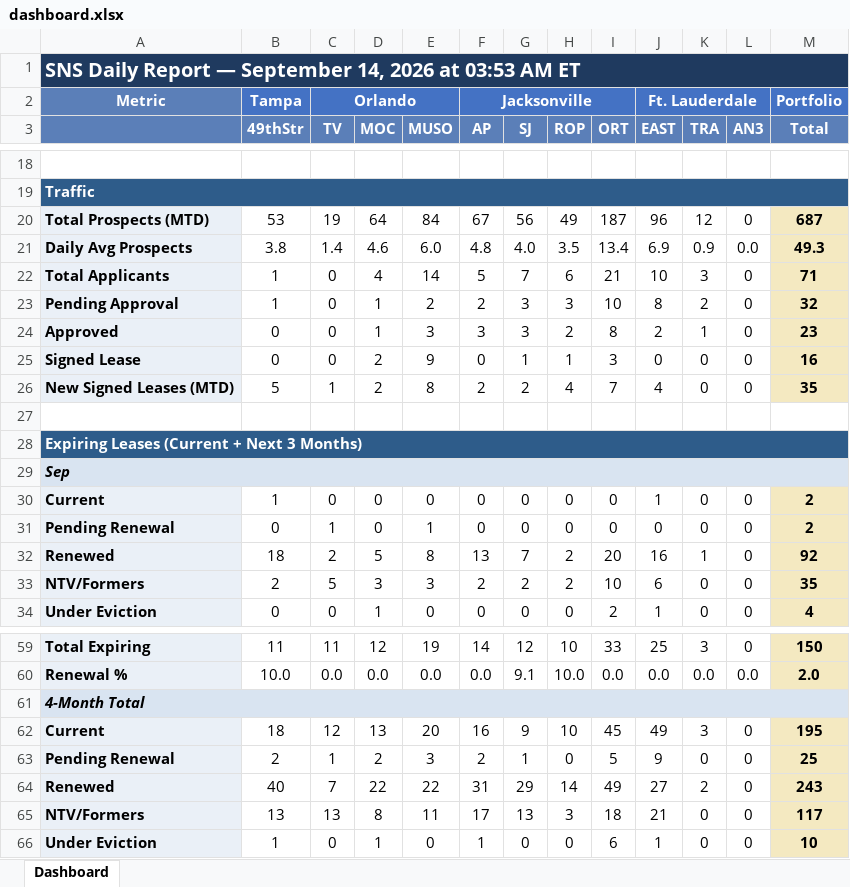
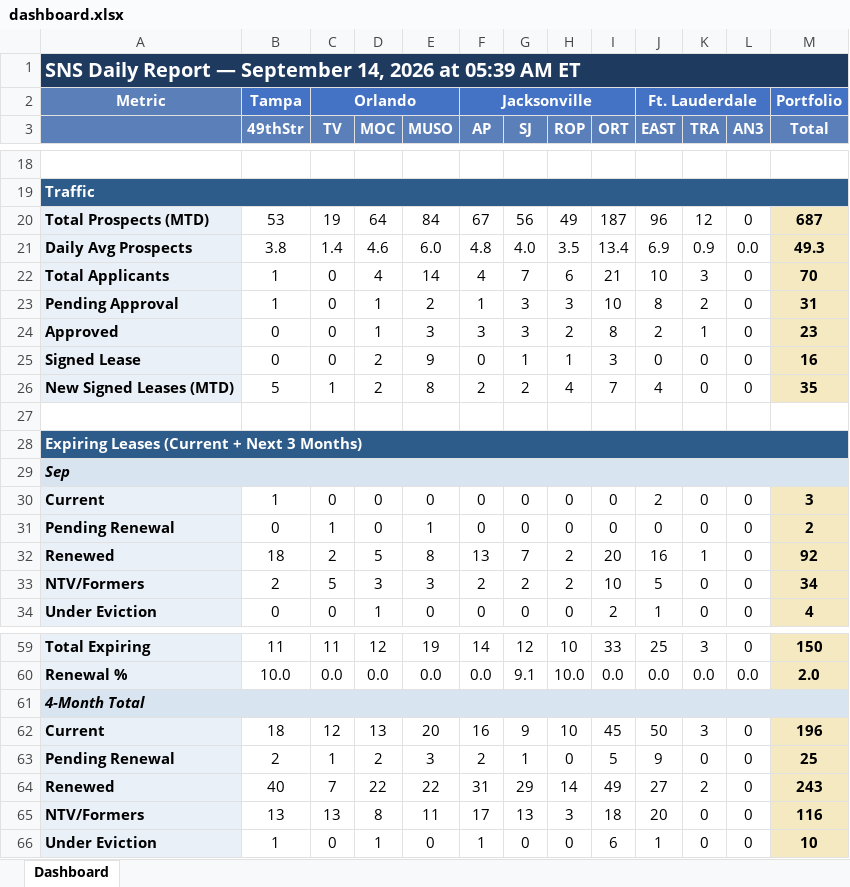
Before and after one commit to ymi-flowing/sns-daily-report, an Excel workbook: dashboard.xlsx, sheet Dashboard, drawn as a sheet; only a part is shown, gaps mark what is left out; values as stored, in another font and other column widths than the file's, no borders; the diff covers the shown part only; the diff names each change by its address in the sheet, - before the commit and + after, or states it on an @@ line.

```diff
--- a/dashboard.xlsx (sheet Dashboard)
+++ b/dashboard.xlsx (sheet Dashboard)
-A1: …2026 at 03:53 AM ET
+A1: …2026 at 05:39 AM ET
-F22 (AP): 5
+F22 (AP): 4
-M22 (Total): 71
+M22 (Total): 70
-F23 (AP): 2
+F23 (AP): 1
-M23 (Total): 32
+M23 (Total): 31
-J30 (EAST): 1
+J30 (EAST): 2
-M30 (Total): 2
+M30 (Total): 3
-J33 (EAST): 6
+J33 (EAST): 5
-M33 (Total): 35
+M33 (Total): 34
-J62 (EAST): 49
+J62 (EAST): 50
-M62 (Total): 195
+M62 (Total): 196
-J65 (EAST): 21
+J65 (EAST): 20
-M65 (Total): 117
+M65 (Total): 116
```
Also changed, not shown: 25 edited cells elsewhere in this sheet, 1 other file.
